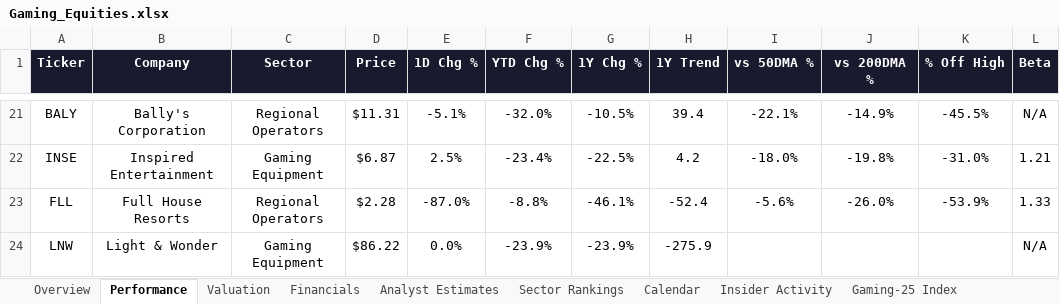
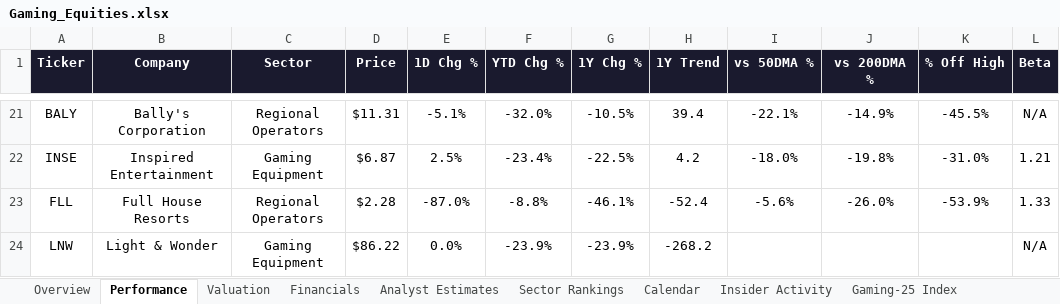
Before and after one commit to rdavidtooley-cpu/casino-gaming-intel, an Excel workbook: Gaming_Equities.xlsx, sheet Performance, drawn as a sheet; only a part is shown, gaps mark what is left out; values as stored, in another font and other column widths than the file's, no borders; the diff names each change by its address in the sheet, - before the commit and + after, or states it on an @@ line.

```diff
--- a/Gaming_Equities.xlsx (sheet Performance)
+++ b/Gaming_Equities.xlsx (sheet Performance)
-H24 (1Y Trend): -275.9
+H24 (1Y Trend): -268.2
```
Also changed, not shown: sheet Sector Rankings, sheet Valuation, sheet Overview, sheet Analyst Estimates, 10 other files.
